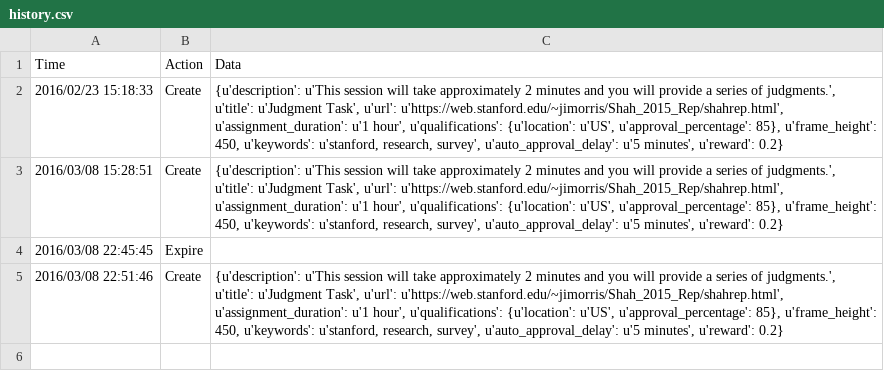
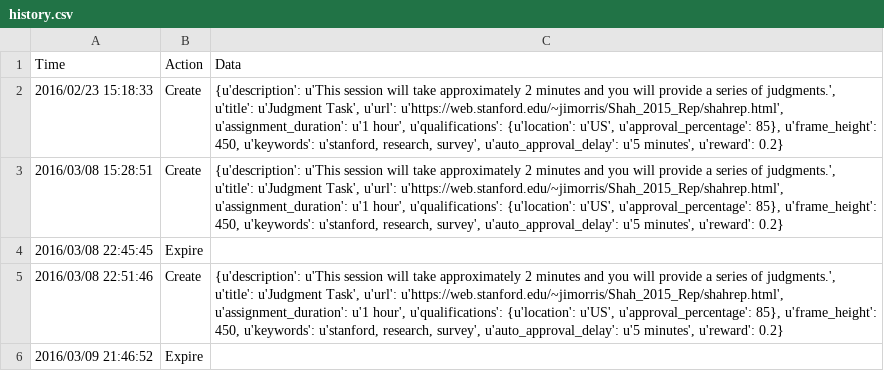
Before and after one commit to StanfordPsych254/jimorrisProject, a CSV file: Projects/mturk/history.csv, drawn as a sheet.

Commit message:
Ready for Data Collection

```diff
--- a/Projects/mturk/history.csv
+++ b/Projects/mturk/history.csv
@@ -5 +5,2 @@ Time,Action,Data
 2016/03/08 22:51:46,Create,"{u'description': u'This session will take approximately 2 minutes and you will provide a series of judgments.', u'title': u'Judgment Task', u'url': u'https://web.stanford.edu/~jimorris/Shah_2015_Rep/shahrep.html', u'assignment_duration': u'1 hour', u'qualifications': {u'location': u'US', u'approval_percentage': 85}, u'frame_height': 450, u'keywords': u'stanford, research, survey', u'auto_approval_delay': u'5 minutes', u'reward': 0.2}"
+2016/03/09 21:46:52,Expire,
```
Also changed, not shown: 1 other file.
